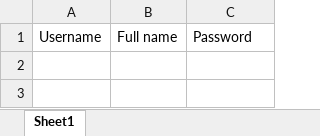
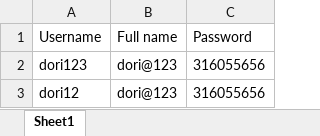
Before and after one commit to dori654/PatientCare360, an Excel workbook: PatientCare360/Excel/Users.xlsx, sheet Sheet1, drawn as a sheet; values as stored, in another font and other column widths than the file's, no borders; charts and pictures not drawn; the diff names each change by its address in the sheet, - before the commit and + after, or states it on an @@ line.

```diff
--- a/PatientCare360/Excel/Users.xlsx (sheet Sheet1)
+++ b/PatientCare360/Excel/Users.xlsx (sheet Sheet1)
+row 2: dori123 | dori@123 | 316055656
+row 3: dori12 | dori@123 | 316055656
```
Also changed, not shown: charts or pictures, 6 other files.
